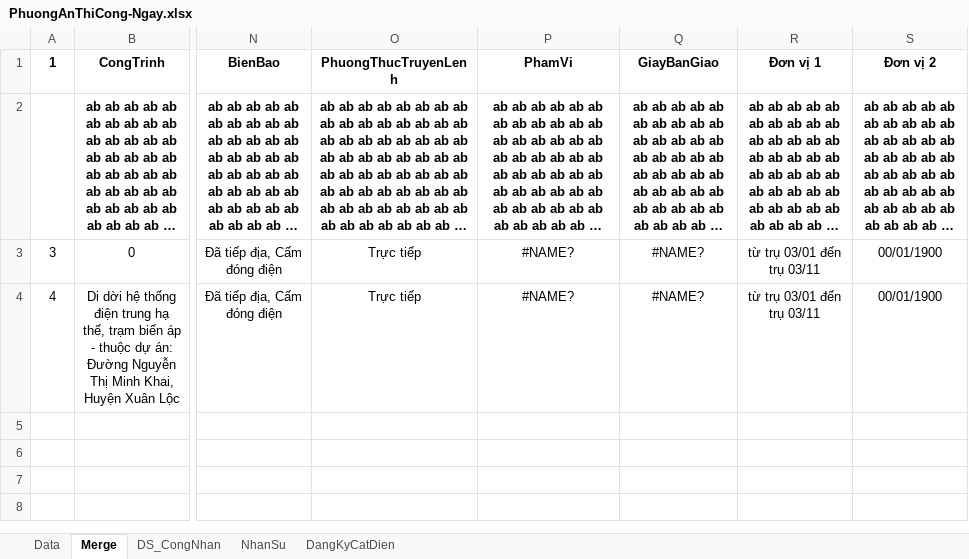
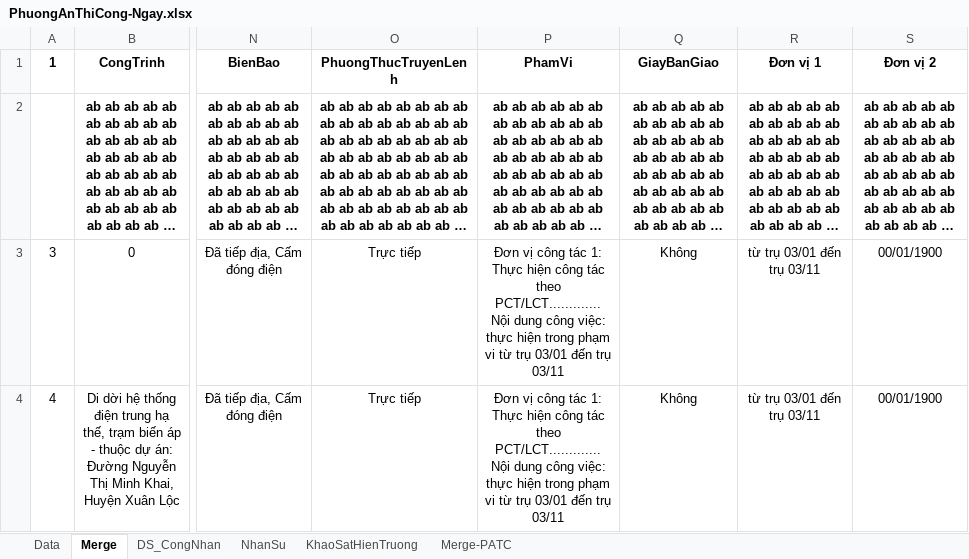
Before and after one commit to thuctd/ThuLoc, an Excel workbook: TrungThau/20191261297-DLCM-CaiTaoLuoiDien--/PhuongAnThiCong-Ngay.xlsx, sheet Merge, drawn as a sheet; only a part is shown, gaps mark what is left out; long unchanged cells end in …; values as stored, in another font and other column widths than the file's, no borders; the diff names each change by its address in the sheet, - before the commit and + after, or states it on an @@ line.

```diff
--- a/TrungThau/20191261297-DLCM-CaiTaoLuoiDien--/PhuongAnThiCong-Ngay.xlsx (sheet Merge)
+++ b/TrungThau/20191261297-DLCM-CaiTaoLuoiDien--/PhuongAnThiCong-Ngay.xlsx (sheet Merge)
-sheet tab: DangKyCatDien
+sheet tab: KhaoSatHienTruong
+sheet tab: Merge-PATC
-P3:P4 (PhamVi): #NAME?
+P3:P4 (PhamVi): Đơn vị công tác 1: Thực hiện công tác theo PCT/LCT............. Nội dung công việc: thực hiện trong phạm vi từ trụ 03/01 đến trụ 03/11
-Q3:Q4 (GiayBanGiao): #NAME?
+Q3:Q4 (GiayBanGiao): Không
```
Also changed, not shown: sheet KhaoSatHienTruong, sheet Data, formulas that keep their value, hidden cells, 3 other files.
